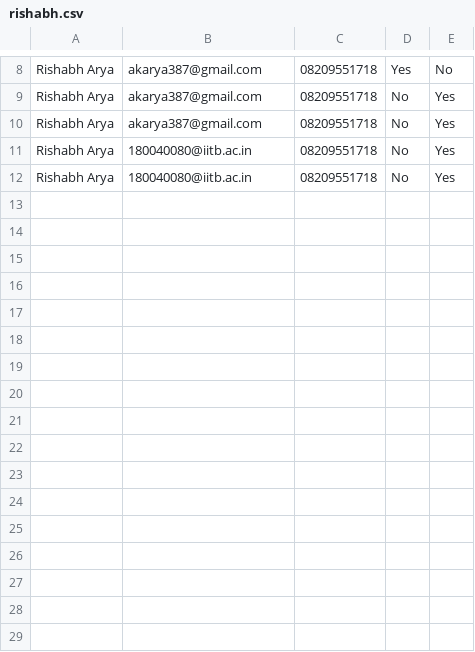
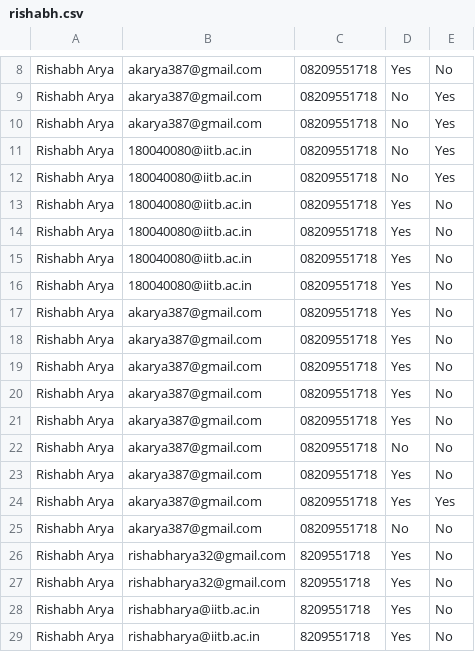
Before and after one commit to arya2331/webportal, a CSV file: rishabh.csv, drawn as a sheet; only a part is shown, gaps mark what is left out; the diff names each change by its address in the sheet, - before the commit and + after, or states it on an @@ line.

```diff
--- a/rishabh.csv
+++ b/rishabh.csv
+row 13: Rishabh Arya | 180040080@iitb.ac.in | 08209551718 | Yes | No
+row 14: Rishabh Arya | 180040080@iitb.ac.in | 08209551718 | Yes | No
+row 15: Rishabh Arya | 180040080@iitb.ac.in | 08209551718 | Yes | No
+row 16: Rishabh Arya | 180040080@iitb.ac.in | 08209551718 | Yes | No
+row 17: Rishabh Arya | akarya387@gmail.com | 08209551718 | Yes | No
+row 18: Rishabh Arya | akarya387@gmail.com | 08209551718 | Yes | No
+row 19: Rishabh Arya | akarya387@gmail.com | 08209551718 | Yes | No
+row 20: Rishabh Arya | akarya387@gmail.com | 08209551718 | Yes | No
+row 21: Rishabh Arya | akarya387@gmail.com | 08209551718 | Yes | No
+row 22: Rishabh Arya | akarya387@gmail.com | 08209551718 | No | No
+row 23: Rishabh Arya | akarya387@gmail.com | 08209551718 | Yes | No
+row 24: Rishabh Arya | akarya387@gmail.com | 08209551718 | Yes | Yes
+row 25: Rishabh Arya | akarya387@gmail.com | 08209551718 | No | No
+row 26: Rishabh Arya | rishabharya32@gmail.com | 8209551718 | Yes | No
+row 27: Rishabh Arya | rishabharya32@gmail.com | 8209551718 | Yes | No
+row 28: Rishabh Arya | rishabharya@iitb.ac.in | 8209551718 | Yes | No
+row 29: Rishabh Arya | rishabharya@iitb.ac.in | 8209551718 | Yes | No
```
Also changed, not shown: 2 other files.
